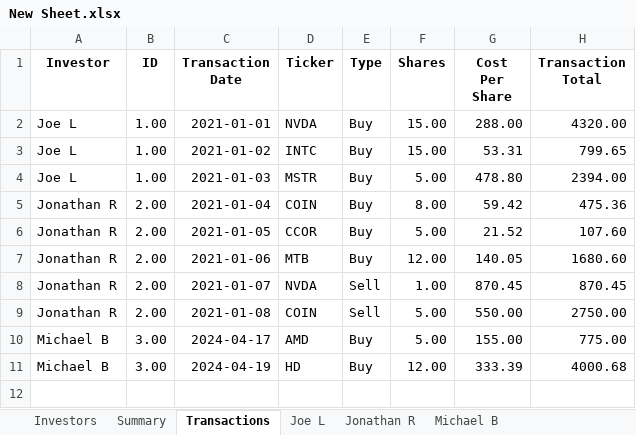
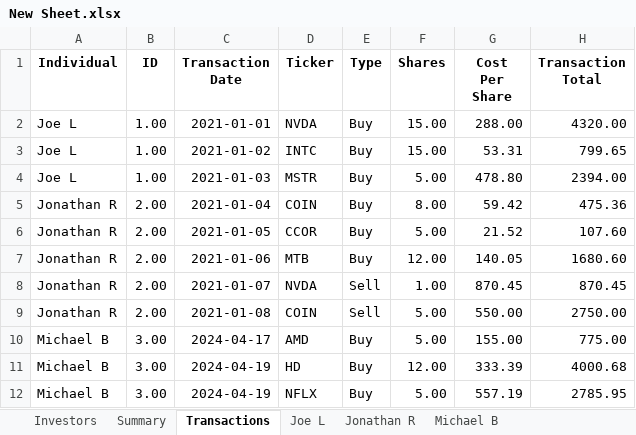
Before and after one commit to jonrebelo/Investment_Portfolio_App, an Excel workbook: New Sheet.xlsx, sheet Transactions, drawn as a sheet; values as stored, in another font and other column widths than the file's, no borders; the diff names each change by its address in the sheet, - before the commit and + after, or states it on an @@ line.

Commit message:
Fixed issue where new transactions weren't being listed on investor pages.

```diff
--- a/New Sheet.xlsx (sheet Transactions)
+++ b/New Sheet.xlsx (sheet Transactions)
-A1: Investor
+A1: Individual
+row 12: Michael B | 3.00 | 2024-04-19 | NFLX | Buy | 5.00 | 557.19 | 2785.95
```
Also changed, not shown: sheet Summary, sheet Joe L, sheet Michael B, sheet Jonathan R, 1 other file.
